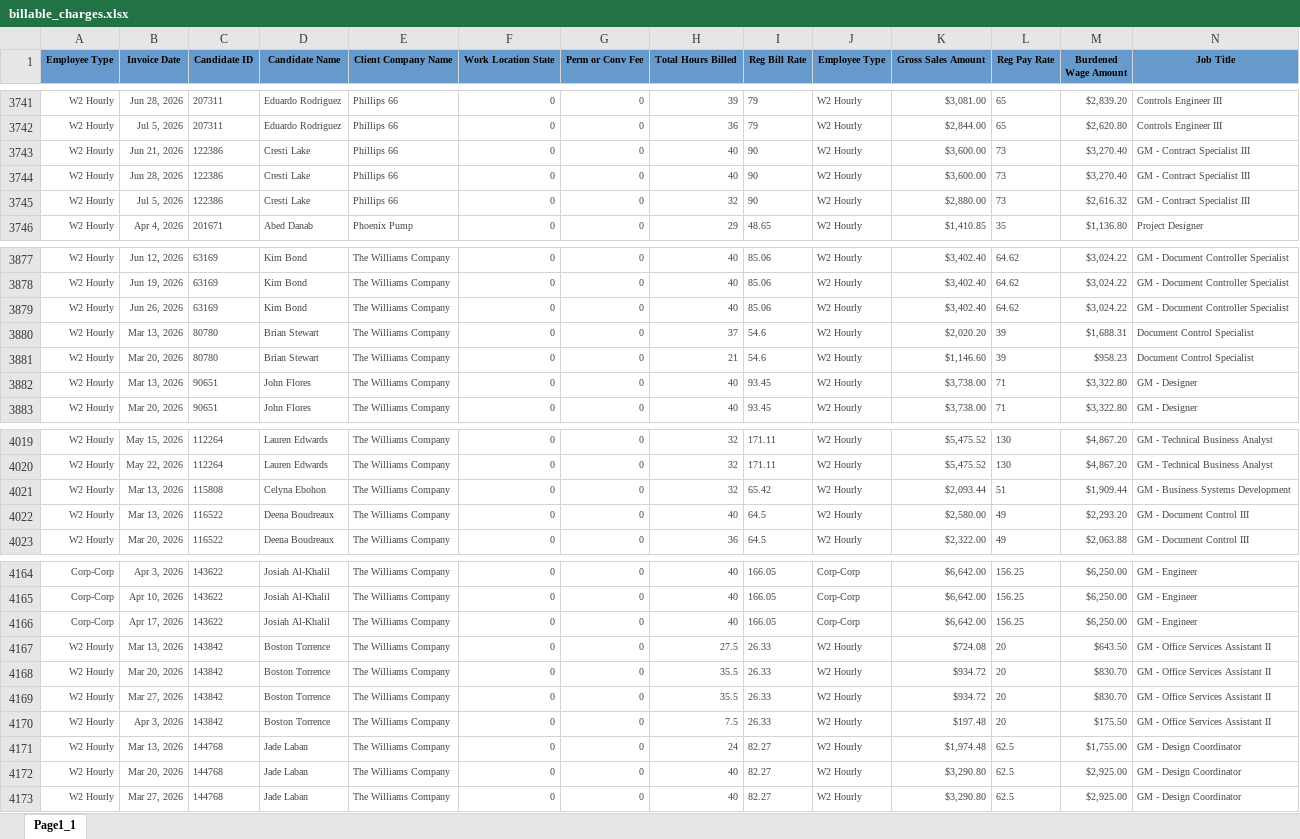
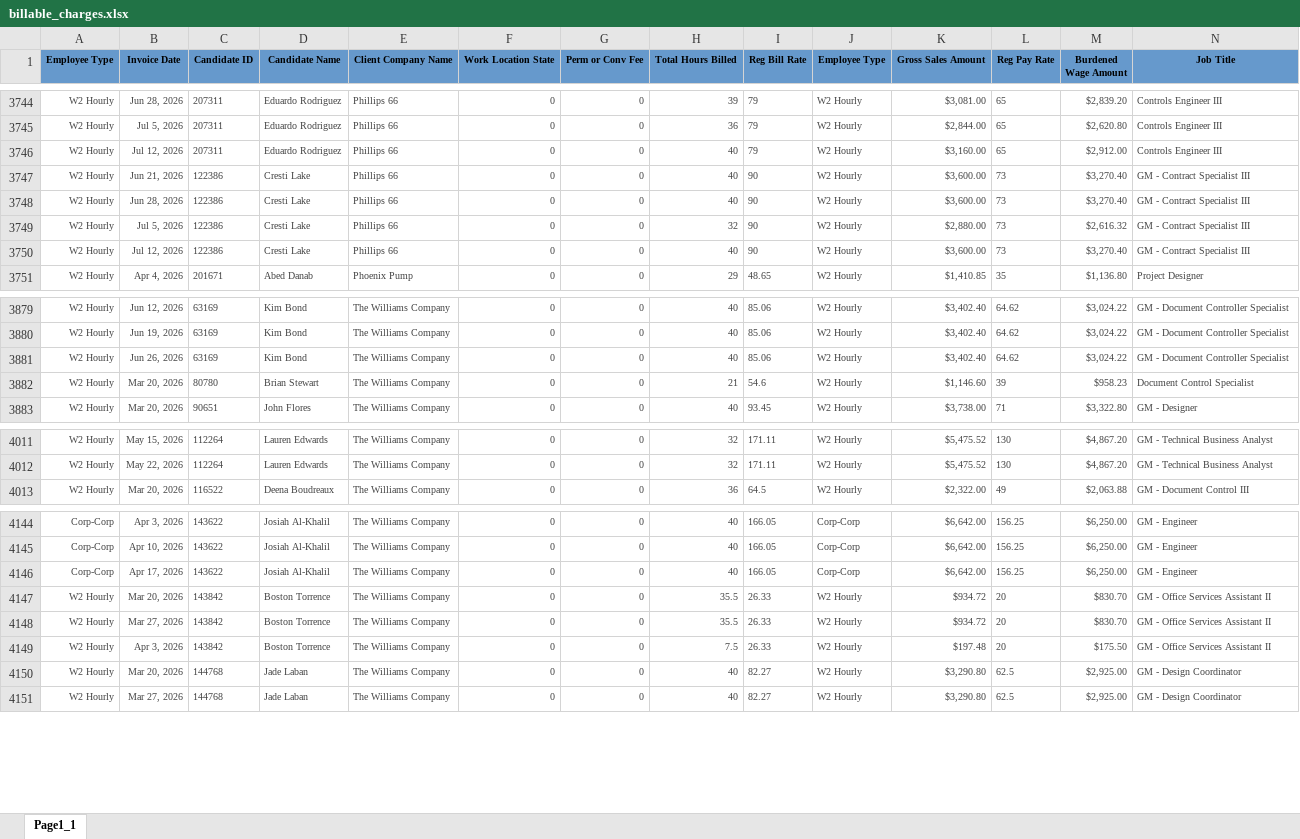
Before and after one commit to Pwilson37OTS/oaktree-invoice-reconciler, an Excel workbook: data/billable_charges.xlsx, sheet Page1_1, drawn as a sheet; only a part is shown, gaps mark what is left out; values as stored, in another font and other column widths than the file's, no borders; removed rows and columns are numbered as before the commit, all else as after; rows hold the shown columns only; the diff covers the shown part only; the diff names each change by its address in the sheet, - before the commit and + after, or states it on an @@ line.

```diff
--- a/data/billable_charges.xlsx (sheet Page1_1)
+++ b/data/billable_charges.xlsx (sheet Page1_1)
+row 3746: W2 Hourly | Jul 12, 2026 | 207311 | Eduardo Rodriguez | Phillips 66 | 0 | 0 | 40 | 79 | W2 Hourly | $3,160.00 | 65 | $2,912.00 | Controls Engineer III
+row 3750: W2 Hourly | Jul 12, 2026 | 122386 | Cresti Lake | Phillips 66 | 0 | 0 | 40 | 90 | W2 Hourly | $3,600.00 | 73 | $3,270.40 | GM - Contract Specialist III
-row 3880: W2 Hourly | Mar 13, 2026 | 80780 | Brian Stewart | The Williams Company | 0 | 0 | 37 | 54.6 | W2 Hourly | $2,020.20 | 39 | $1,688.31 | Document Control Specialist
-row 3882: W2 Hourly | Mar 13, 2026 | 90651 | John Flores | The Williams Company | 0 | 0 | 40 | 93.45 | W2 Hourly | $3,738.00 | 71 | $3,322.80 | GM - Designer
-row 4021: W2 Hourly | Mar 13, 2026 | 115808 | Celyna Ebohon | The Williams Company | 0 | 0 | 32 | 65.42 | W2 Hourly | $2,093.44 | 51 | $1,909.44 | GM - Business Systems Development
-row 4022: W2 Hourly | Mar 13, 2026 | 116522 | Deena Boudreaux | The Williams Company | 0 | 0 | 40 | 64.5 | W2 Hourly | $2,580.00 | 49 | $2,293.20 | GM - Document Control III
-row 4167: W2 Hourly | Mar 13, 2026 | 143842 | Boston Torrence | The Williams Company | 0 | 0 | 27.5 | 26.33 | W2 Hourly | $724.08 | 20 | $643.50 | GM - Office Services Assistant II
-row 4171: W2 Hourly | Mar 13, 2026 | 144768 | Jade Laban | The Williams Company | 0 | 0 | 24 | 82.27 | W2 Hourly | $1,974.48 | 62.5 | $1,755.00 | GM - Design Coordinator
```
Also changed, not shown: 5 added rows and 54 removed rows elsewhere in this sheet, data/audit_rev_cts.xlsx, data/audit_rev_ots.xlsx, 1 other file.
